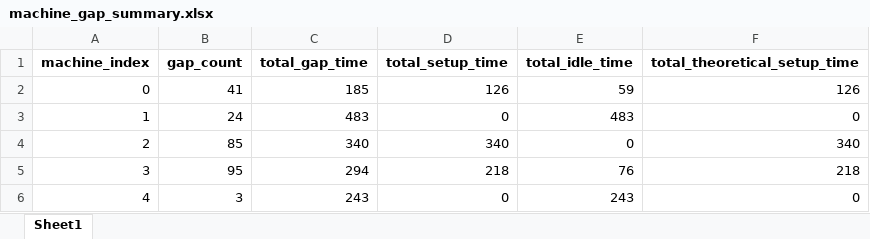
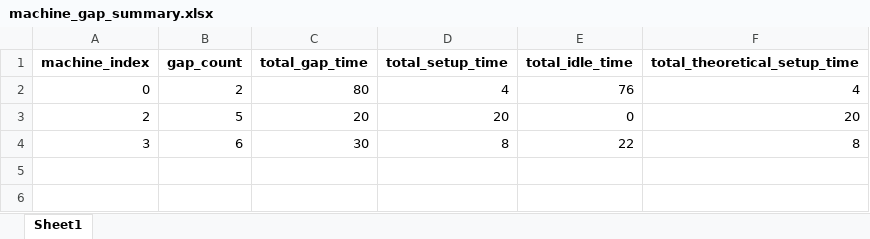
Before and after one commit to Sohyun-B/production-scheduling-system, an Excel workbook: python_engine/data/output/machine_gap_summary.xlsx, sheet Sheet1, drawn as a sheet; values as stored, in another font and other column widths than the file's, no borders; removed rows and columns are numbered as before the commit, all else as after; the diff names each change by its address in the sheet, - before the commit and + after, or states it on an @@ line.

```diff
--- a/python_engine/data/output/machine_gap_summary.xlsx (sheet Sheet1)
+++ b/python_engine/data/output/machine_gap_summary.xlsx (sheet Sheet1)
-B2 (gap_count): 41
+B2 (gap_count): 2
-C2 (total_gap_time): 185
+C2 (total_gap_time): 80
-D2 (total_setup_time): 126
+D2 (total_setup_time): 4
-E2 (total_idle_time): 59
+E2 (total_idle_time): 76
-F2 (total_theoretical_setup_time): 126
+F2 (total_theoretical_setup_time): 4
-row 3: 1 | 24 | 483 | 0 | 483 | 0
-B3 (gap_count): 85
+B3 (gap_count): 5
-C3 (total_gap_time): 340
+C3 (total_gap_time): 20
-D3 (total_setup_time): 340
+D3 (total_setup_time): 20
-F3 (total_theoretical_setup_time): 340
+F3 (total_theoretical_setup_time): 20
-B4 (gap_count): 95
+B4 (gap_count): 6
-C4 (total_gap_time): 294
+C4 (total_gap_time): 30
-D4 (total_setup_time): 218
+D4 (total_setup_time): 8
-E4 (total_idle_time): 76
+E4 (total_idle_time): 22
-F4 (total_theoretical_setup_time): 218
+F4 (total_theoretical_setup_time): 8
-row 6: 4 | 3 | 243 | 0 | 243 | 0
```
Also changed, not shown: python_engine/data/output/schedule_gaps_detailed.xlsx, 15 other files.
